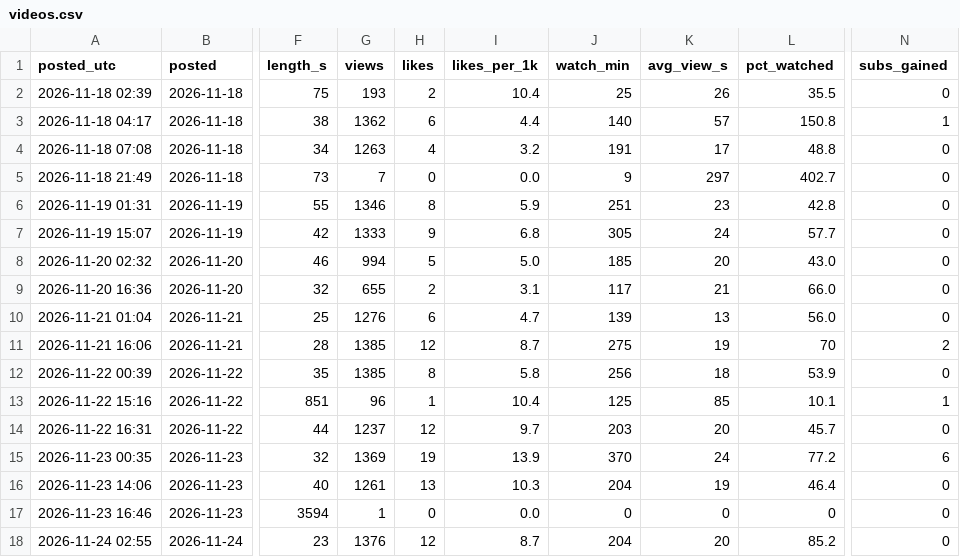
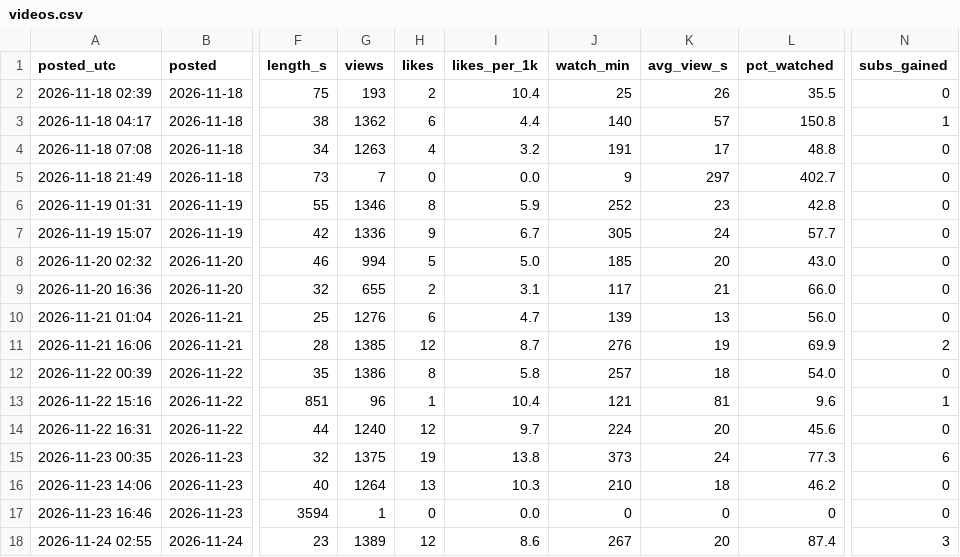
Before and after one commit to teetimetjc/brickbreaker, a CSV file: data/analytics/dashboard/videos.csv, drawn as a sheet; only a part is shown, gaps mark what is left out; the diff covers the shown part only; the diff names each change by its address in the sheet, - before the commit and + after, or states it on an @@ line.

```diff
--- a/data/analytics/dashboard/videos.csv
+++ b/data/analytics/dashboard/videos.csv
-J6 (watch_min): 251
+J6 (watch_min): 252
-G7 (views): 1333
+G7 (views): 1336
-I7 (likes_per_1k): 6.8
+I7 (likes_per_1k): 6.7
-J11 (watch_min): 275
+J11 (watch_min): 276
-L11 (pct_watched): 70
+L11 (pct_watched): 69.9
-G12 (views): 1385
+G12 (views): 1386
-J12 (watch_min): 256
+J12 (watch_min): 257
-L12 (pct_watched): 53.9
+L12 (pct_watched): 54.0
-J13 (watch_min): 125
+J13 (watch_min): 121
-K13 (avg_view_s): 85
+K13 (avg_view_s): 81
-L13 (pct_watched): 10.1
+L13 (pct_watched): 9.6
-G14 (views): 1237
+G14 (views): 1240
-J14 (watch_min): 203
+J14 (watch_min): 224
-L14 (pct_watched): 45.7
+L14 (pct_watched): 45.6
-G15 (views): 1369
+G15 (views): 1375
-I15 (likes_per_1k): 13.9
+I15 (likes_per_1k): 13.8
-J15 (watch_min): 370
+J15 (watch_min): 373
-L15 (pct_watched): 77.2
+L15 (pct_watched): 77.3
-G16 (views): 1261
+G16 (views): 1264
-J16 (watch_min): 204
+J16 (watch_min): 210
-K16 (avg_view_s): 19
+K16 (avg_view_s): 18
-L16 (pct_watched): 46.4
+L16 (pct_watched): 46.2
-G18 (views): 1376
+G18 (views): 1389
-I18 (likes_per_1k): 8.7
+I18 (likes_per_1k): 8.6
-J18 (watch_min): 204
+J18 (watch_min): 267
-L18 (pct_watched): 85.2
+L18 (pct_watched): 87.4
-N18 (subs_gained): 0
+N18 (subs_gained): 3
```
Also changed, not shown: 2 added rows and 22 edited cells elsewhere in this file, data/analytics/dashboard/daily.csv, data/analytics/dashboard/sources.csv, 1 other file.
